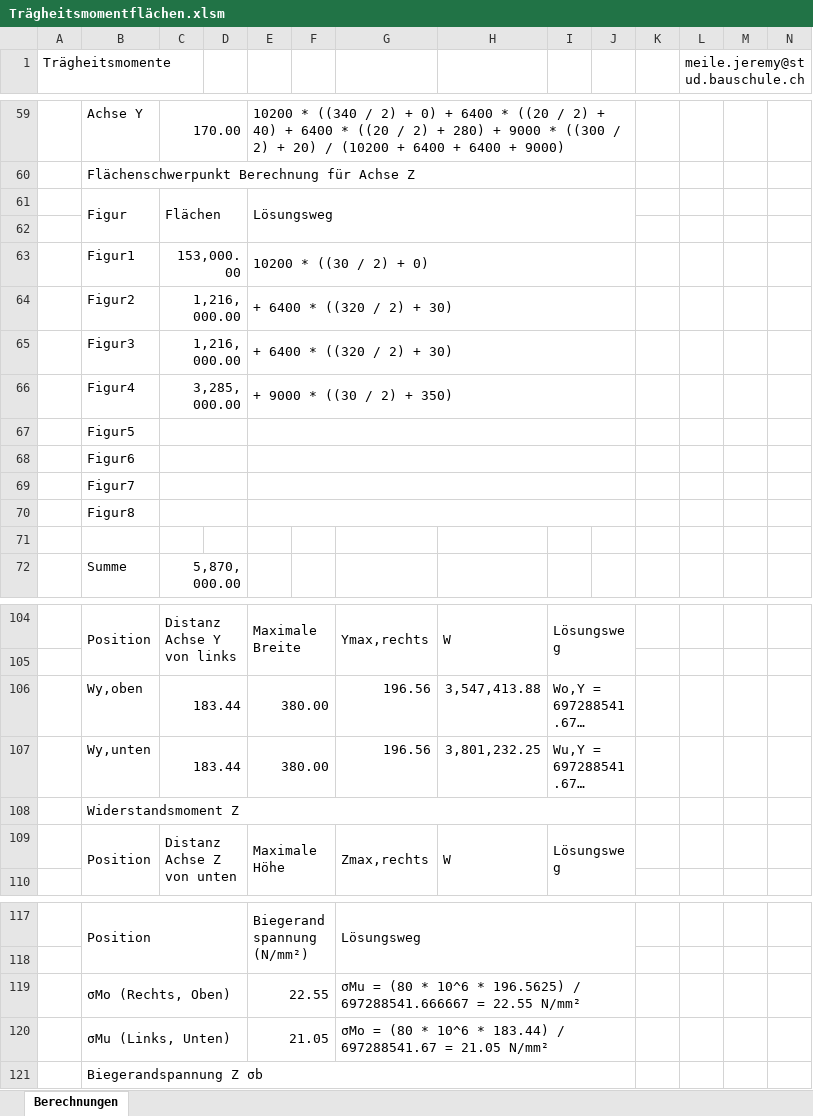
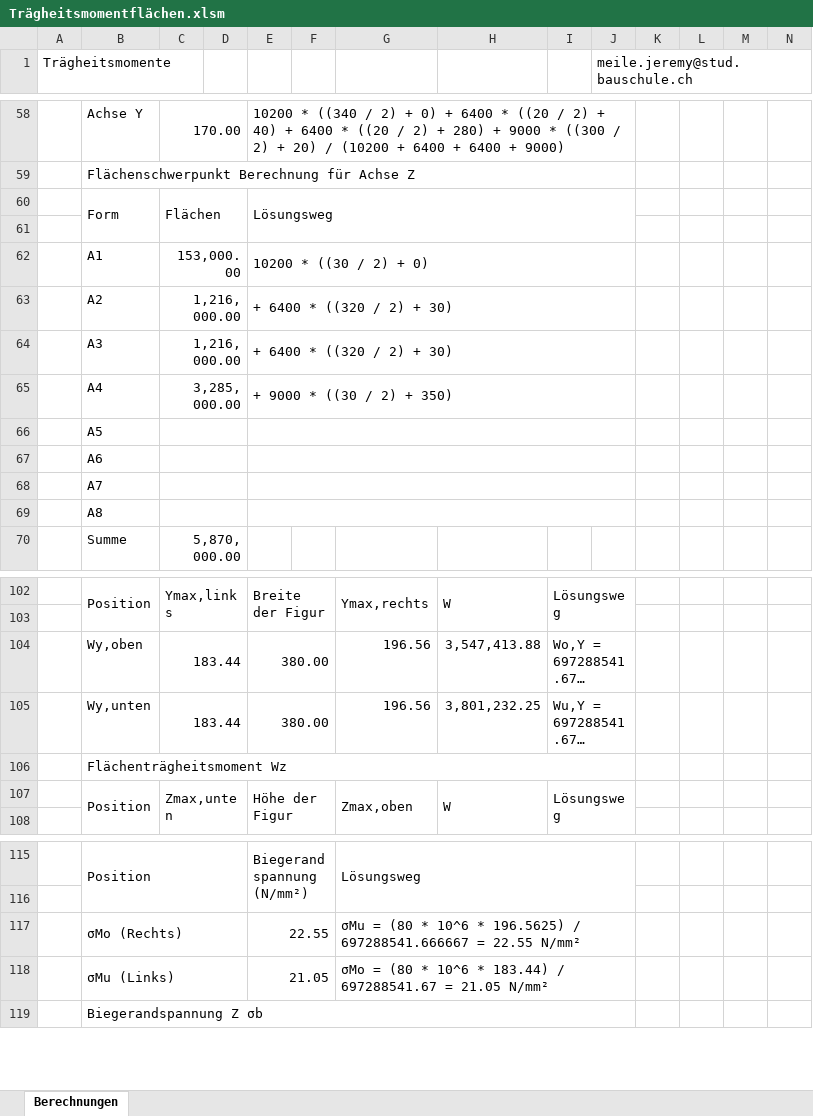
Before and after one commit to Oroxzy/Berechnungshilfen, an Excel workbook: Excel/BST Baustatik/Trägheitsmomentflächen.xlsm, sheet Berechnungen, drawn as a sheet; only a part is shown, gaps mark what is left out; long unchanged cells end in …; values as stored, in another font and other column widths than the file's, no cell formats; charts and pictures not drawn; removed rows and columns are numbered as before the commit, all else as after; rows hold the shown columns only; the diff covers the shown part only; the diff names each change by its address in the sheet, - before the commit and + after, or states it on an @@ line.

```diff
--- a/Excel/BST Baustatik/Trägheitsmomentflächen.xlsm (sheet Berechnungen)
+++ b/Excel/BST Baustatik/Trägheitsmomentflächen.xlsm (sheet Berechnungen)
-J1: (empty)
+J1: meile.jeremy@stud.bauschule.ch
-L1: meile.jeremy@stud.bauschule.ch
+L1: (empty)
-B60: Figur
+B60: Form
-B62: Figur1
+B62: A1
-B63: Figur2
+B63: A2
-B64: Figur3
+B64: A3
-B65: Figur4
+B65: A4
-B66: Figur5
+B66: A5
-B67: Figur6
+B67: A6
-B68: Figur7
+B68: A7
-B69: Figur8
+B69: A8
-row 71: (empty)
-C102: Distanz Achse Y von links
+C102: Ymax,links
-E102: Maximale Breite
+E102: Breite der Figur
-B106: Widerstandsmoment Z
+B106: Flächenträgheitsmoment Wz
-C107: Distanz Achse Z von unten
+C107: Zmax,unten
-E107: Maximale Höhe
+E107: Höhe der Figur
-G107: Zmax,rechts
+G107: Zmax,oben
-B117: σMo (Rechts, Oben)
+B117: σMo (Rechts)
-B118: σMu (Links, Unten)
+B118: σMu (Links)
```
Also changed, not shown: 9 added rows, 10 removed rows and 33 edited cells elsewhere in this sheet, cell formats, formulas that keep their value, charts or pictures.
